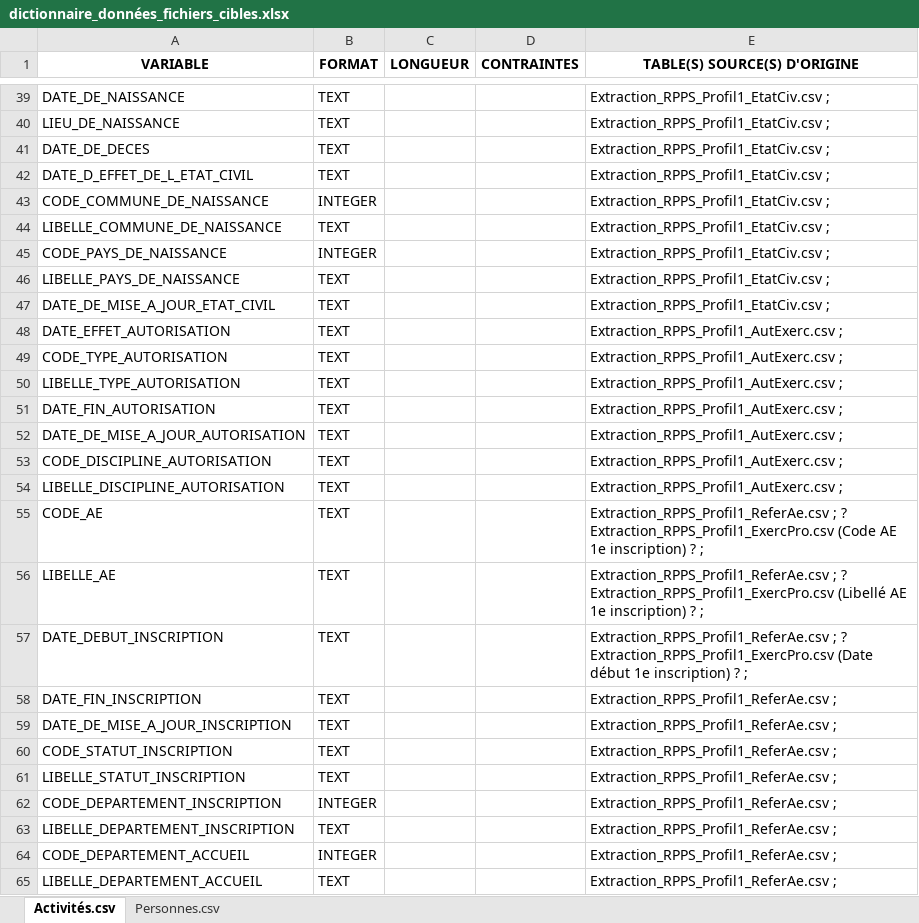
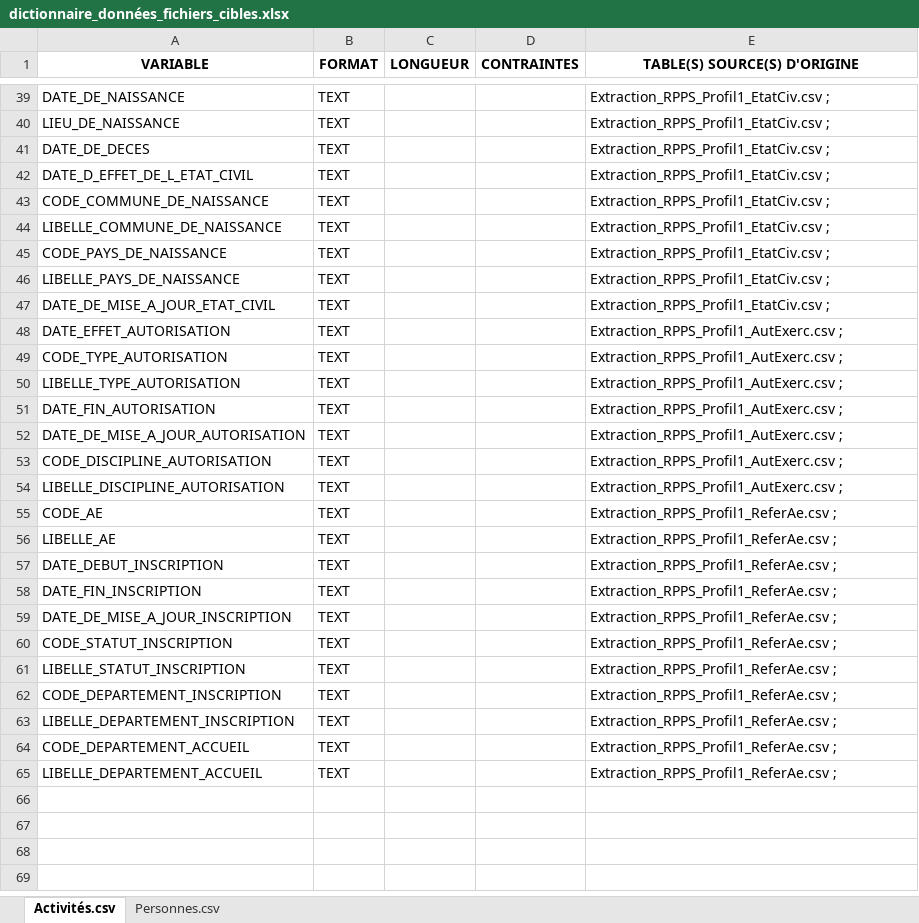
Before and after one commit to dnum-sante-ars-data/demographie_professionnels_sante, an Excel workbook: documentation/donnees_cibles/dictionnaire_données_fichiers_cibles.xlsx, sheet Activités.csv, drawn as a sheet; only a part is shown, gaps mark what is left out; values as stored, in another font and other column widths than the file's, no borders; the diff covers the shown part only; the diff names each change by its address in the sheet, - before the commit and + after, or states it on an @@ line.

```diff
--- a/documentation/donnees_cibles/dictionnaire_données_fichiers_cibles.xlsx (sheet Activités.csv)
+++ b/documentation/donnees_cibles/dictionnaire_données_fichiers_cibles.xlsx (sheet Activités.csv)
-B43 (FORMAT): INTEGER
+B43 (FORMAT): TEXT
-B45 (FORMAT): INTEGER
+B45 (FORMAT): TEXT
-E55 (TABLE(S) SOURCE(S) D'ORIGINE): Extraction_RPPS_Profil1_ReferAe.csv ; ? Extraction_RPPS_Profil1_ExercPro.csv (Code AE 1e inscription) ? ;
+E55 (TABLE(S) SOURCE(S) D'ORIGINE): Extraction_RPPS_Profil1_ReferAe.csv ;
-E56 (TABLE(S) SOURCE(S) D'ORIGINE): Extraction_RPPS_Profil1_ReferAe.csv ; ? Extraction_RPPS_Profil1_ExercPro.csv (Libellé AE 1e inscription) ? ;
+E56 (TABLE(S) SOURCE(S) D'ORIGINE): Extraction_RPPS_Profil1_ReferAe.csv ;
-E57 (TABLE(S) SOURCE(S) D'ORIGINE): Extraction_RPPS_Profil1_ReferAe.csv ; ? Extraction_RPPS_Profil1_ExercPro.csv (Date début 1e inscription) ? ;
+E57 (TABLE(S) SOURCE(S) D'ORIGINE): Extraction_RPPS_Profil1_ReferAe.csv ;
-B62 (FORMAT): INTEGER
+B62 (FORMAT): TEXT
-B64 (FORMAT): INTEGER
+B64 (FORMAT): TEXT
```
Also changed, not shown: 11 edited cells and cell formats elsewhere in this sheet, sheet Personnes.csv, 2 other files.
